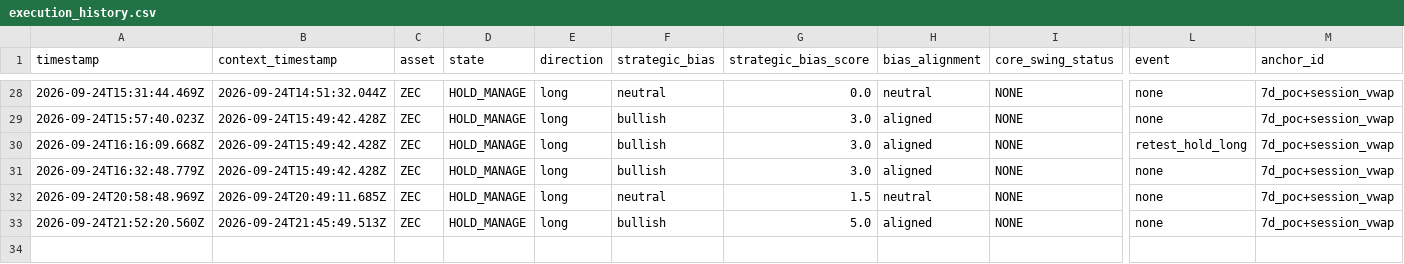
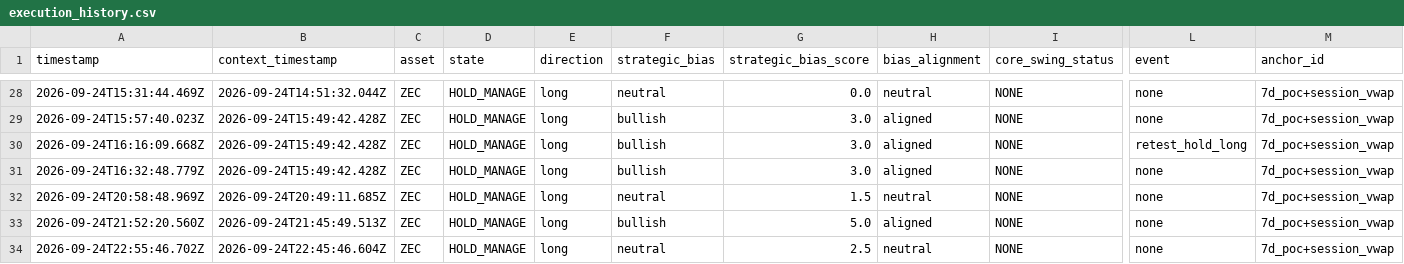
Before and after one commit to themooje412/btc-market-data-collector, a CSV file: assets/zec/execution_history.csv, drawn as a sheet; only a part is shown, gaps mark what is left out; rows hold the shown columns only; the diff names each change by its address in the sheet, - before the commit and + after, or states it on an @@ line.

```diff
--- a/assets/zec/execution_history.csv
+++ b/assets/zec/execution_history.csv
+row 34: 2026-09-24T22:55:46.702Z | 2026-09-24T22:45:46.604Z | ZEC | HOLD_MANAGE | long | neutral | 2.5 | neutral | NONE | none | 7d_poc+session_vwap
```
Also changed, not shown: 11 other files.
